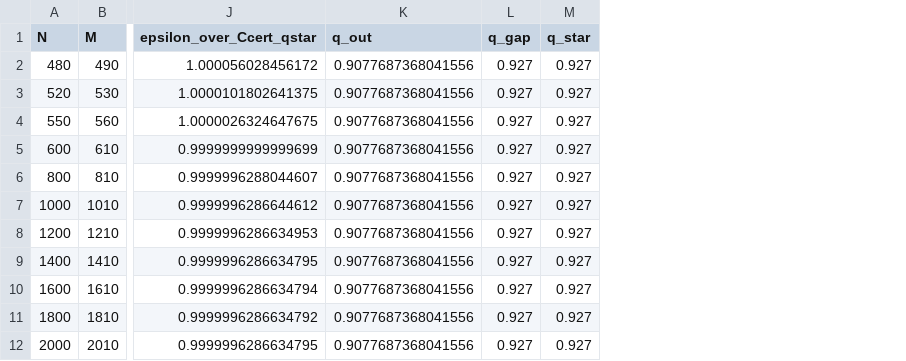
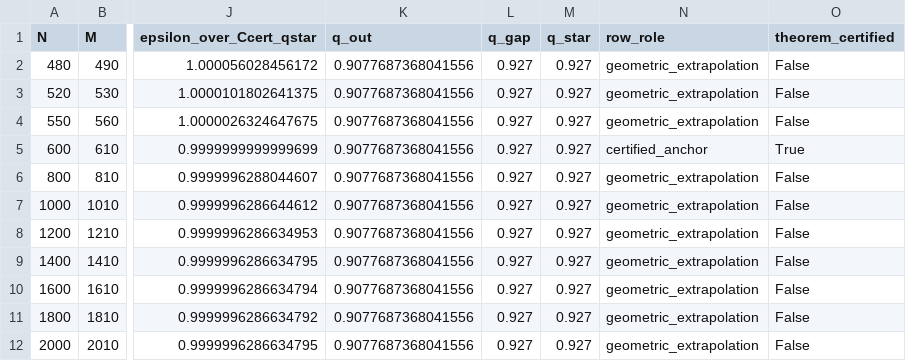
Before and after one commit to LucyNowacki/blaschke-certificate-reproducibility-of-transfer-operator, a CSV file: Numerics/outputs/blaschke_deformation_certifier/data/branch_image_phase3_components_vs_geometric_rate.csv, drawn as a sheet; only a part is shown, gaps mark what is left out; the diff names each change by its address in the sheet, - before the commit and + after, or states it on an @@ line.

Commit message:
Finalize symmetric Blaschke certification snapshot

```diff
--- a/Numerics/outputs/blaschke_deformation_certifier/data/branch_image_phase3_components_vs_geometric_rate.csv
+++ b/Numerics/outputs/blaschke_deformation_certifier/data/branch_image_phase3_components_vs_geometric_rate.csv
+column N (row_role), rows 2-12: geometric_extrapolation | geometric_extrapolation | geometric_extrapolation | certified_anchor | geometric_extrapolation | geometric_extrapolation | geometric_extrapolation | geometric_extrapolation | geometric_extrapolation | geometric_extrapolation | geometric_extrapolation
+column O (theorem_certified), rows 2-12: False | False | False | True | False | False | False | False | False | False | False
```
Also changed, not shown: Numerics/outputs/blaschke_deformation_certifier/data/branch_image_balanced_response_prefactor_candidate_row_N600_M610.csv, Numerics/outputs/blaschke_deformation_certifier/data/branch_image_phase2_N600_schur_single_space_certificate.csv, 38 other files.
